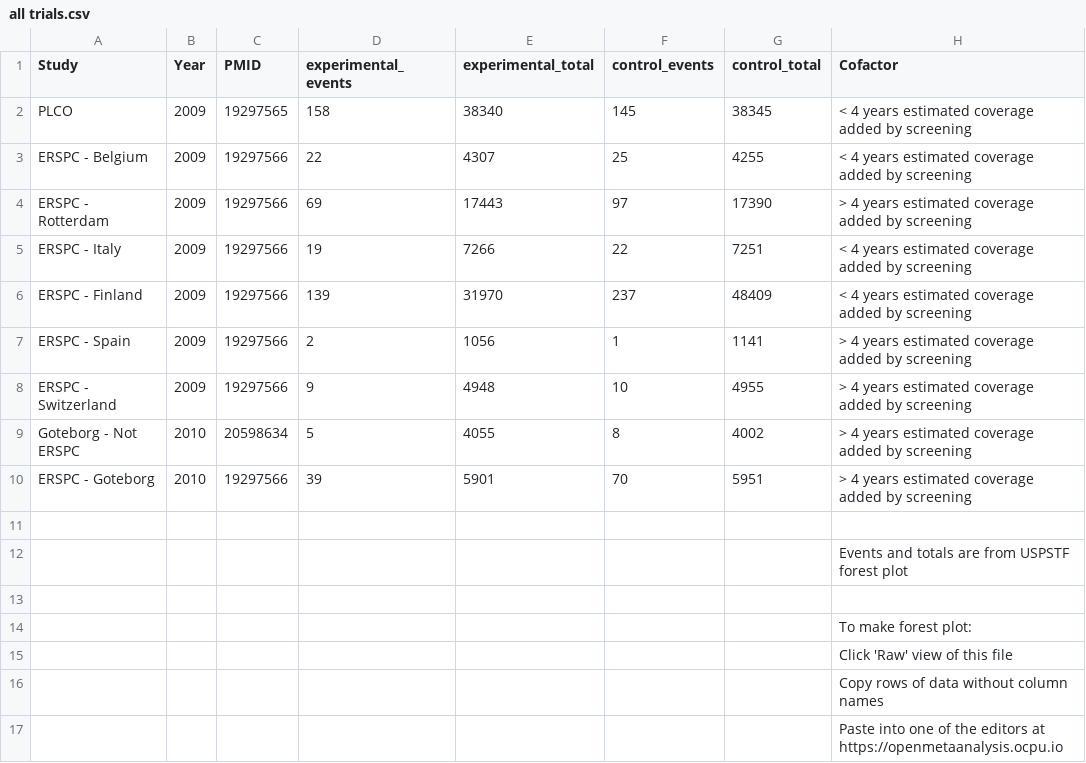
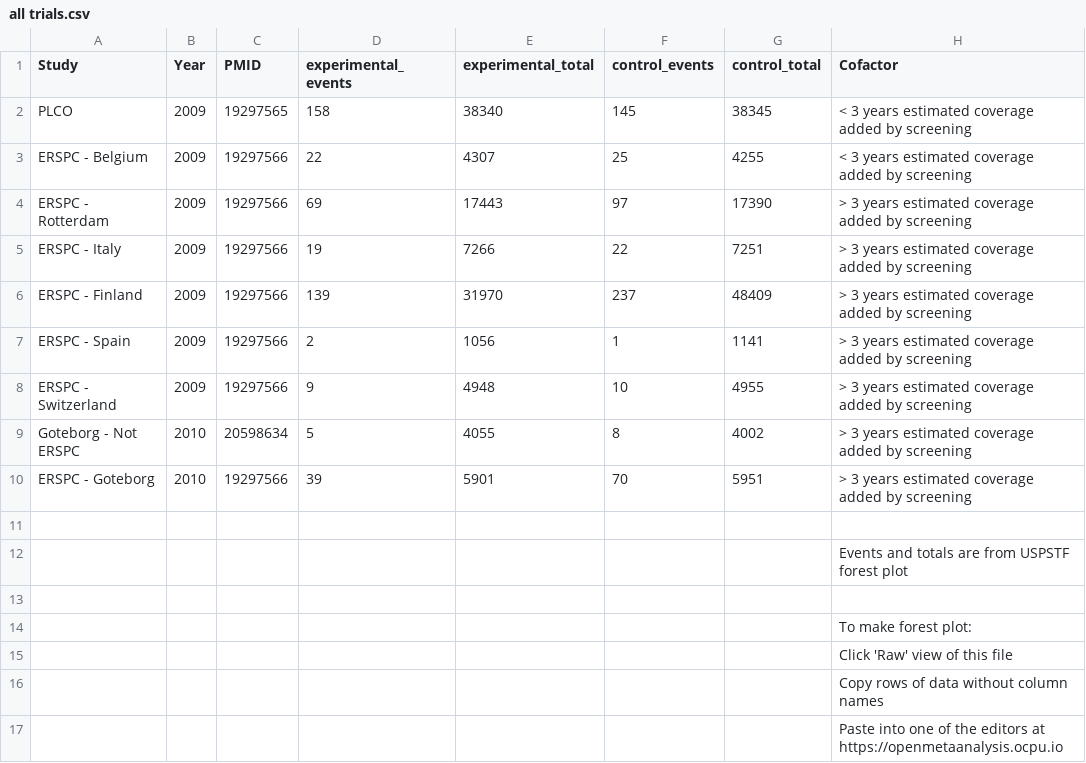
Before and after one commit to openMetaAnalysis/Prostate-cancer-screening-with-prostate-specific-antigen, a CSV file: data/all trials.csv, drawn as a sheet.

Commit message:
revisions for 3 years

```diff
--- a/data/all trials.csv
+++ b/data/all trials.csv
@@ -1,11 +1,11 @@
 Study,Year,PMID,experimental_events,experimental_total,control_events,control_total, Cofactor,
-PLCO,                 2009, 19297565, 158, 38340, 145, 38345, < 4 years estimated coverage added by screening,
-ERSPC - Belgium,      2009, 19297566,  22,  4307,  25,  4255, < 4 years estimated coverage added by screening,
-ERSPC - Rotterdam,    2009, 19297566,  69, 17443,  97, 17390, > 4 years estimated coverage added by screening,
-ERSPC - Italy,        2009, 19297566,  19,  7266,  22,  7251, < 4 years estimated coverage added by screening,
-ERSPC - Finland,      2009, 19297566, 139, 31970, 237, 48409, < 4 years estimated coverage added by screening,
-ERSPC - Spain,        2009, 19297566,   2,  1056,   1,  1141, > 4 years estimated coverage added by screening,
-ERSPC - Switzerland,  2009, 19297566,   9,  4948,  10,  4955, > 4 years estimated coverage added by screening,
-Goteborg - Not ERSPC, 2010, 20598634,   5,  4055,   8,  4002, > 4 years estimated coverage added by screening,
-ERSPC - Goteborg,     2010, 19297566,  39,  5901,  70,  5951, > 4 years estimated coverage added by screening,
+PLCO,                 2009, 19297565, 158, 38340, 145, 38345, < 3 years estimated coverage added by screening,
+ERSPC - Belgium,      2009, 19297566,  22,  4307,  25,  4255, < 3 years estimated coverage added by screening,
+ERSPC - Rotterdam,    2009, 19297566,  69, 17443,  97, 17390, > 3 years estimated coverage added by screening,
+ERSPC - Italy,        2009, 19297566,  19,  7266,  22,  7251, > 3 years estimated coverage added by screening,
+ERSPC - Finland,      2009, 19297566, 139, 31970, 237, 48409, > 3 years estimated coverage added by screening,
+ERSPC - Spain,        2009, 19297566,   2,  1056,   1,  1141, > 3 years estimated coverage added by screening,
+ERSPC - Switzerland,  2009, 19297566,   9,  4948,  10,  4955, > 3 years estimated coverage added by screening,
+Goteborg - Not ERSPC, 2010, 20598634,   5,  4055,   8,  4002, > 3 years estimated coverage added by screening,
+ERSPC - Goteborg,     2010, 19297566,  39,  5901,  70,  5951, > 3 years estimated coverage added by screening,
 ,,,,,,,,
```
Also changed, not shown: 4 other files.
